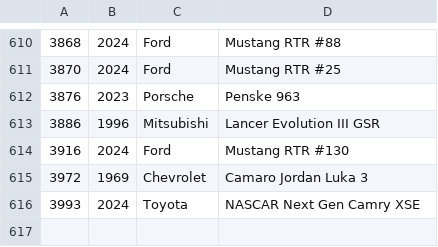
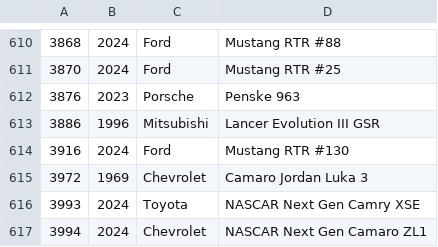
Before and after one commit to bluemanos/forza-motorsport-car-track-ordinal, a CSV file: fm8/cars.csv, drawn as a sheet; only a part is shown, gaps mark what is left out; the diff names each change by its address in the sheet, - before the commit and + after, or states it on an @@ line.

Commit message:
Chevrolet NASCAR Next Gen Camaro ZL1

```diff
--- a/fm8/cars.csv
+++ b/fm8/cars.csv
+row 617: 3994 | 2024 | Chevrolet | NASCAR Next Gen Camaro ZL1
```
Also changed, not shown: 2 other files.
